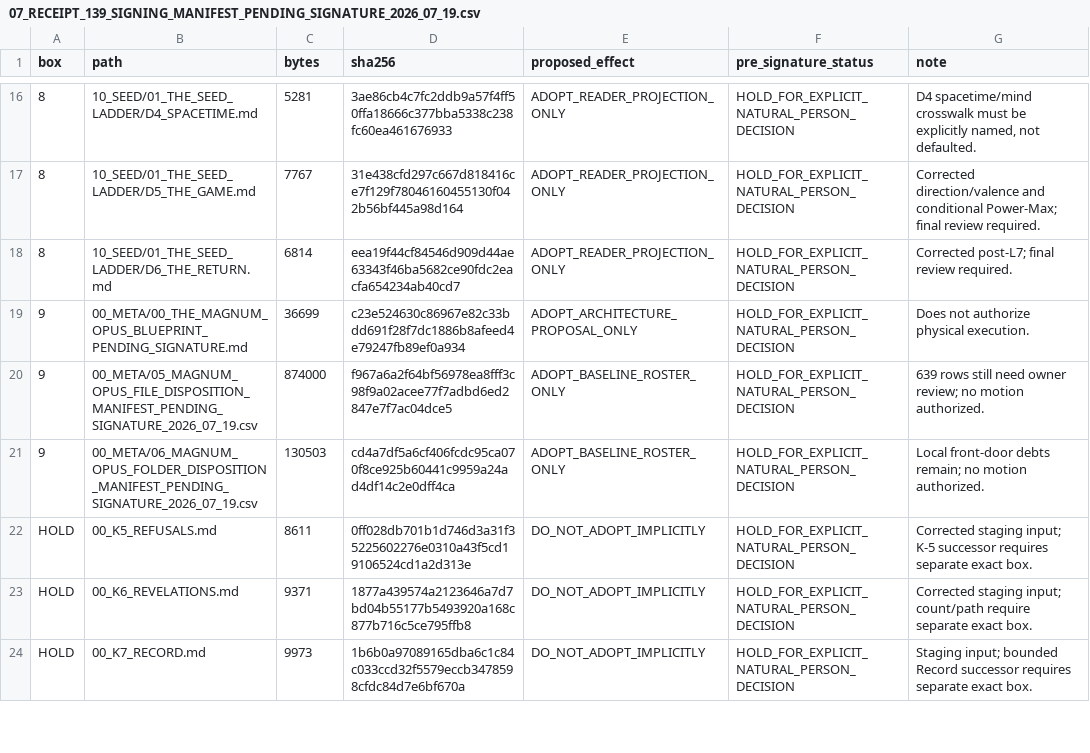
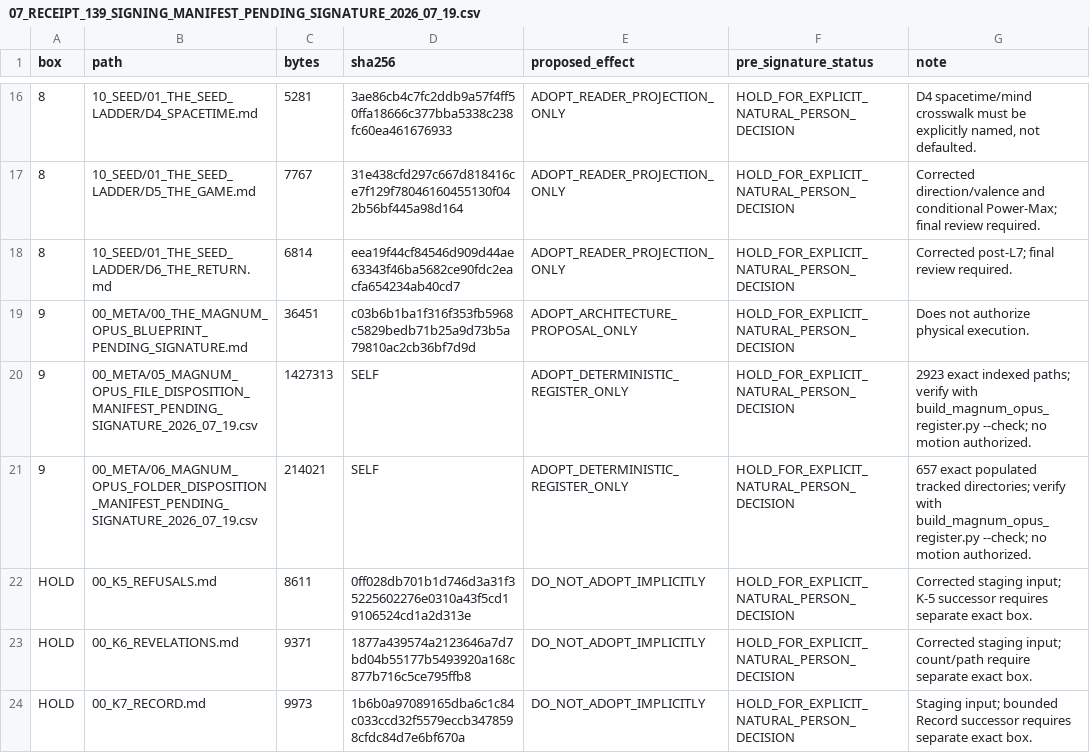
Before and after one commit to circumvectio/emergentism, a CSV file: 00_META/07_RECEIPT_139_SIGNING_MANIFEST_PENDING_SIGNATURE_2026_07_19.csv, drawn as a sheet; only a part is shown, gaps mark what is left out.

Commit message:
stabilize: additive Magnum Opus registers and routes

```diff
--- a/00_META/07_RECEIPT_139_SIGNING_MANIFEST_PENDING_SIGNATURE_2026_07_19.csv
+++ b/00_META/07_RECEIPT_139_SIGNING_MANIFEST_PENDING_SIGNATURE_2026_07_19.csv
@@ -18,5 +18,5 @@ box,path,bytes,sha256,proposed_effect,pre_signature_status,note
 8,10_SEED/01_THE_SEED_LADDER/D6_THE_RETURN.md,6814,eea19f44cf84546d909d44ae63343f46ba5682ce90fdc2eacfa654234ab40cd7,ADOPT_READER_PROJECTION_ONLY,HOLD_FOR_EXPLICIT_NATURAL_PERSON_DECISION,Corrected post-L7; final review required.
-9,00_META/00_THE_MAGNUM_OPUS_BLUEPRINT_PENDING_SIGNATURE.md,36699,c23e524630c86967e82c33bdd691f28f7dc1886b8afeed4e79247fb89ef0a934,ADOPT_ARCHITECTURE_PROPOSAL_ONLY,HOLD_FOR_EXPLICIT_NATURAL_PERSON_DECISION,Does not authorize physical execution.
-9,00_META/05_MAGNUM_OPUS_FILE_DISPOSITION_MANIFEST_PENDING_SIGNATURE_2026_07_19.csv,874000,f967a6a2f64bf56978ea8fff3c98f9a02acee77f7adbd6ed2847e7f7ac04dce5,ADOPT_BASELINE_ROSTER_ONLY,HOLD_FOR_EXPLICIT_NATURAL_PERSON_DECISION,639 rows still need owner review; no motion authorized.
-9,00_META/06_MAGNUM_OPUS_FOLDER_DISPOSITION_MANIFEST_PENDING_SIGNATURE_2026_07_19.csv,130503,cd4a7df5a6cf406fcdc95ca070f8ce925b60441c9959a24ad4df14c2e0dff4ca,ADOPT_BASELINE_ROSTER_ONLY,HOLD_FOR_EXPLICIT_NATURAL_PERSON_DECISION,Local front-door debts remain; no motion authorized.
+9,00_META/00_THE_MAGNUM_OPUS_BLUEPRINT_PENDING_SIGNATURE.md,36451,c03b6b1ba1f316f353fb5968c5829bedb71b25a9d73b5a79810ac2cb36bf7d9d,ADOPT_ARCHITECTURE_PROPOSAL_ONLY,HOLD_FOR_EXPLICIT_NATURAL_PERSON_DECISION,Does not authorize physical execution.
+9,00_META/05_MAGNUM_OPUS_FILE_DISPOSITION_MANIFEST_PENDING_SIGNATURE_2026_07_19.csv,1427313,SELF,ADOPT_DETERMINISTIC_REGISTER_ONLY,HOLD_FOR_EXPLICIT_NATURAL_PERSON_DECISION,2923 exact indexed paths; verify with build_magnum_opus_register.py --check; no motion authorized.
+9,00_META/06_MAGNUM_OPUS_FOLDER_DISPOSITION_MANIFEST_PENDING_SIGNATURE_2026_07_19.csv,214021,SELF,ADOPT_DETERMINISTIC_REGISTER_ONLY,HOLD_FOR_EXPLICIT_NATURAL_PERSON_DECISION,657 exact populated tracked directories; verify with build_magnum_opus_register.py --check; no motion authorized.
 HOLD,00_K5_REFUSALS.md,8611,0ff028db701b1d746d3a31f35225602276e0310a43f5cd19106524cd1a2d313e,DO_NOT_ADOPT_IMPLICITLY,HOLD_FOR_EXPLICIT_NATURAL_PERSON_DECISION,Corrected staging input; K-5 successor requires separate exact box.
```
Also changed, not shown: 38 other files.
